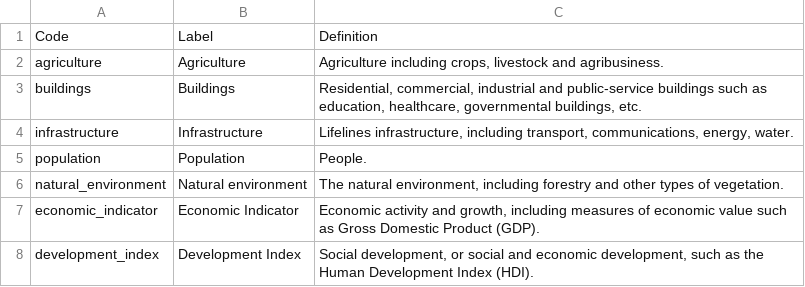
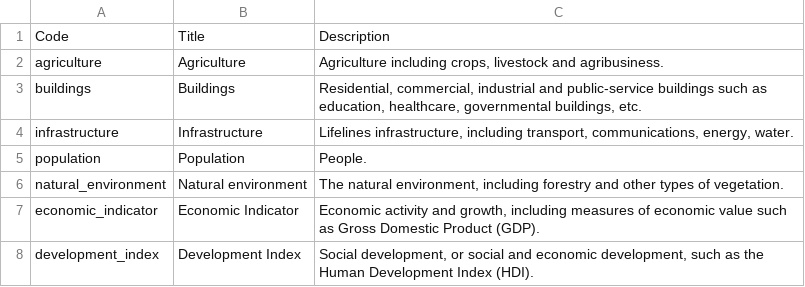
Before and after one commit to GFDRR/rdl-standard, a CSV file: schema/codelists/closed/exposure_category.csv, drawn as a sheet.

```diff
--- a/schema/codelists/closed/exposure_category.csv
+++ b/schema/codelists/closed/exposure_category.csv
@@ -1,2 +1,2 @@
-Code,Label,Definition
+Code,Title,Description
 agriculture,Agriculture,"Agriculture including crops, livestock and agribusiness."
```
Also changed, not shown: schema/codelists/closed/analysis_type.csv, schema/codelists/closed/data_calculation_type.csv, 7 other files.
